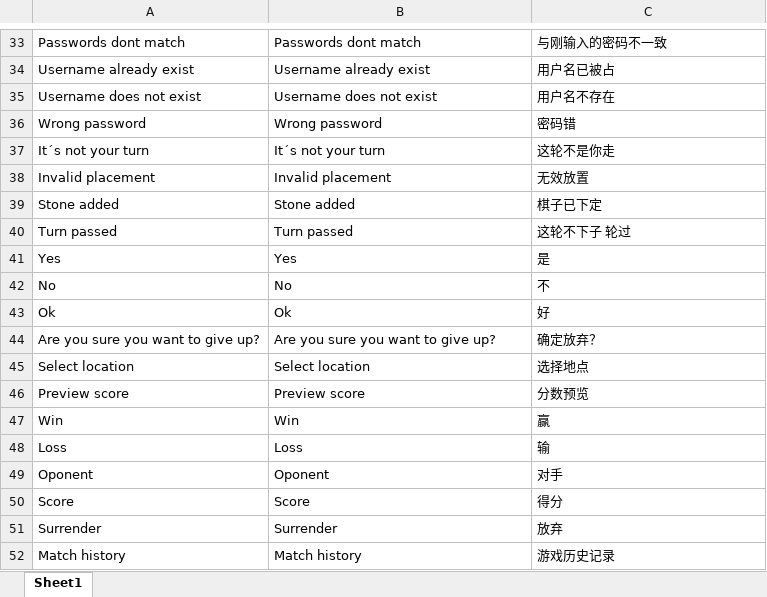
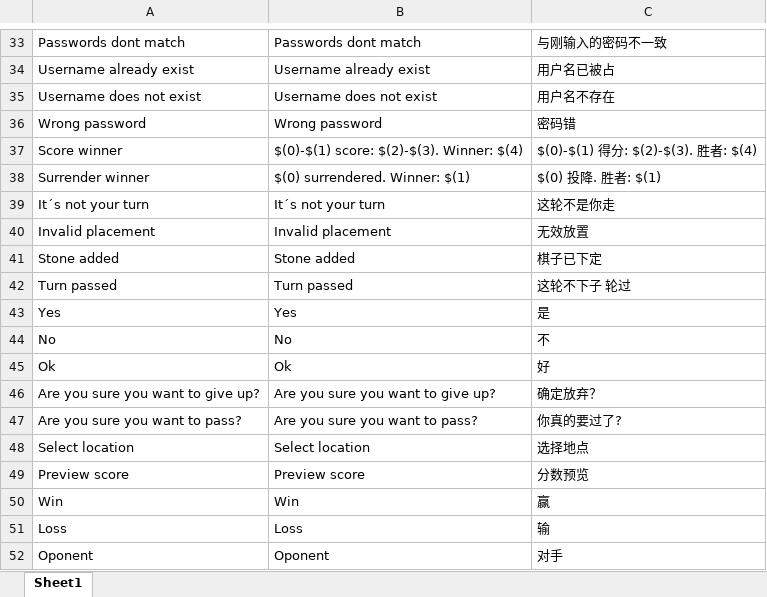
Before and after one commit to Mabbus44/mabbus-go, an Excel workbook: translations/translations.xlsm, sheet Sheet1, drawn as a sheet; only a part is shown, gaps mark what is left out; the shorter side is filled out with more unchanged rows; values as stored, in another font and other column widths than the file's, no borders; charts and pictures not drawn; the diff names each change by its address in the sheet, - before the commit and + after, or states it on an @@ line.

```diff
--- a/translations/translations.xlsm (sheet Sheet1)
+++ b/translations/translations.xlsm (sheet Sheet1)
+row 37: Score winner | $(0)-$(1) score: $(2)-$(3). Winner: $(4) | $(0)-$(1) 得分: $(2)-$(3). 胜者: $(4)
+row 38: Surrender winner | $(0) surrendered. Winner: $(1) | $(0) 投降. 胜者: $(1)
+row 47: Are you sure you want to pass? | Are you sure you want to pass? | 你真的要过了?
```
Also changed, not shown: charts or pictures, 29 other files.
